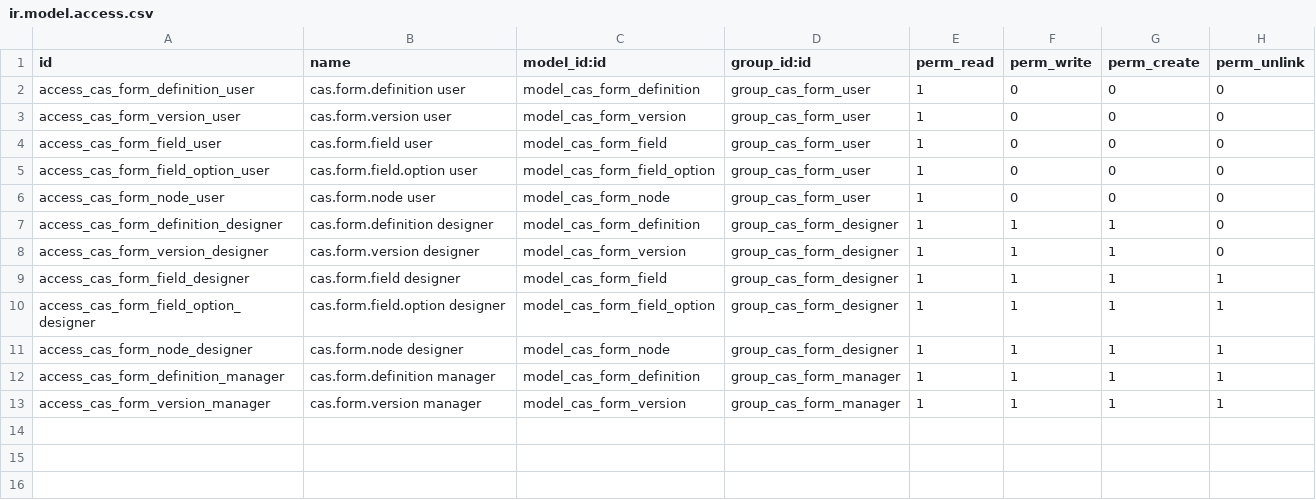
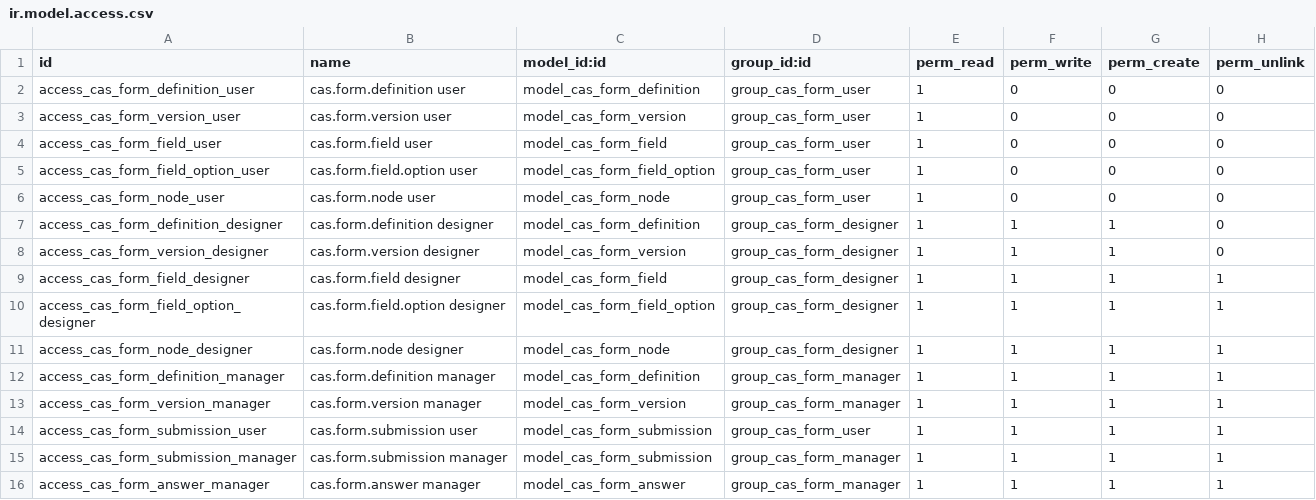
Before and after one commit to mortezanazari-hub/cas-odoo-custom-addons, a CSV file: cas_form_core/security/ir.model.access.csv, drawn as a sheet; the diff names each change by its address in the sheet, - before the commit and + after, or states it on an @@ line.

Commit message:
Add typed form submissions and immutable snapshots

```diff
--- a/cas_form_core/security/ir.model.access.csv
+++ b/cas_form_core/security/ir.model.access.csv
+row 14: access_cas_form_submission_user | cas.form.submission user | model_cas_form_submission | group_cas_form_user | 1 | 1 | 1 | 1
+row 15: access_cas_form_submission_manager | cas.form.submission manager | model_cas_form_submission | group_cas_form_manager | 1 | 1 | 1 | 1
+row 16: access_cas_form_answer_manager | cas.form.answer manager | model_cas_form_answer | group_cas_form_manager | 1 | 1 | 1 | 1
```
Also changed, not shown: 13 other files.
